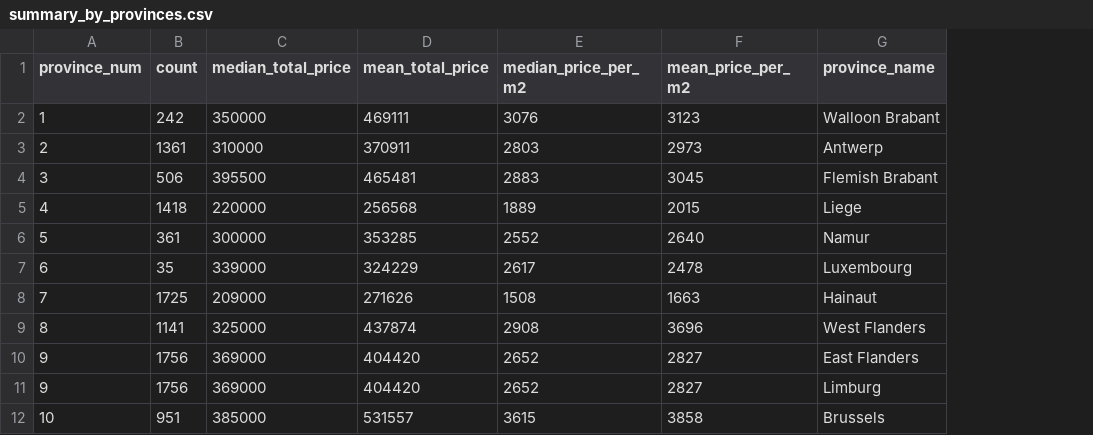
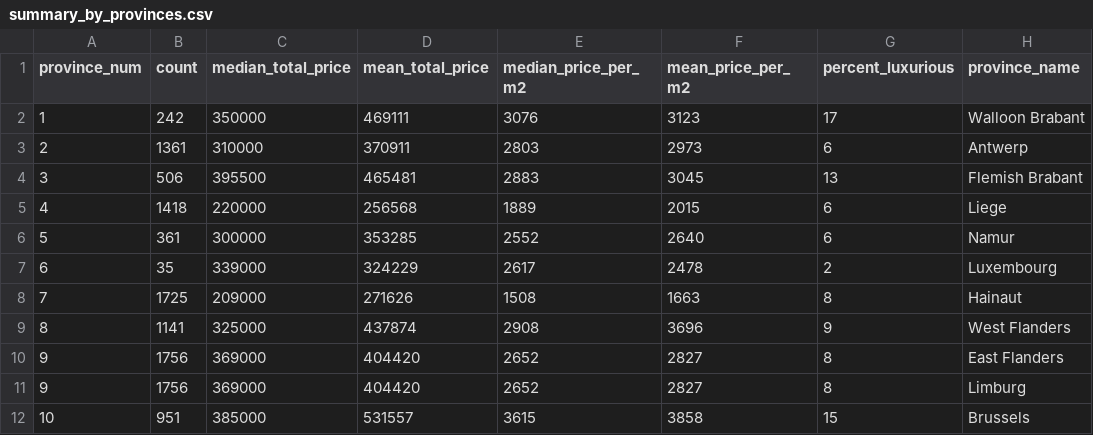
Before and after one commit to AmineSam/immo-eliza-gold-fishes-analysis, a CSV file: map_visualization_results/summary_by_provinces.csv, drawn as a sheet; the diff names each change by its address in the sheet, - before the commit and + after, or states it on an @@ line.

```diff
--- a/map_visualization_results/summary_by_provinces.csv
+++ b/map_visualization_results/summary_by_provinces.csv
+column G (percent_luxurious), rows 2-12: 17 | 6 | 13 | 6 | 6 | 2 | 8 | 9 | 8 | 8 | 15
```
Also changed, not shown: map_visualization_results/summary_by_municip.csv, 3 other files.
